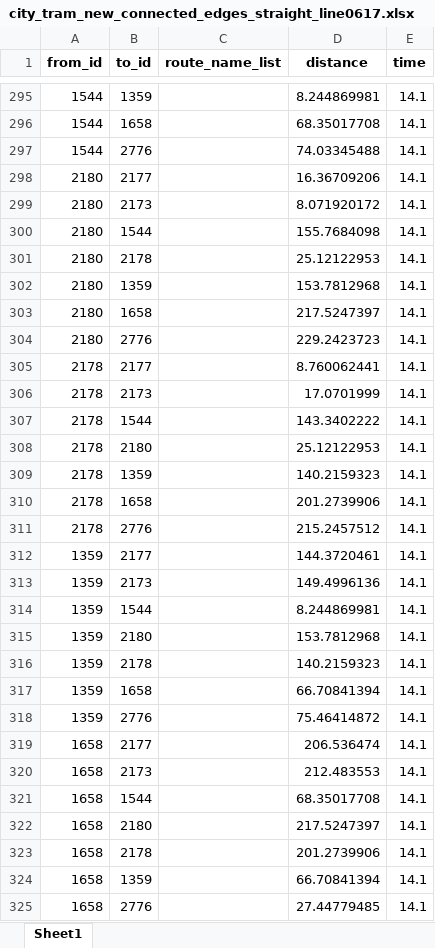
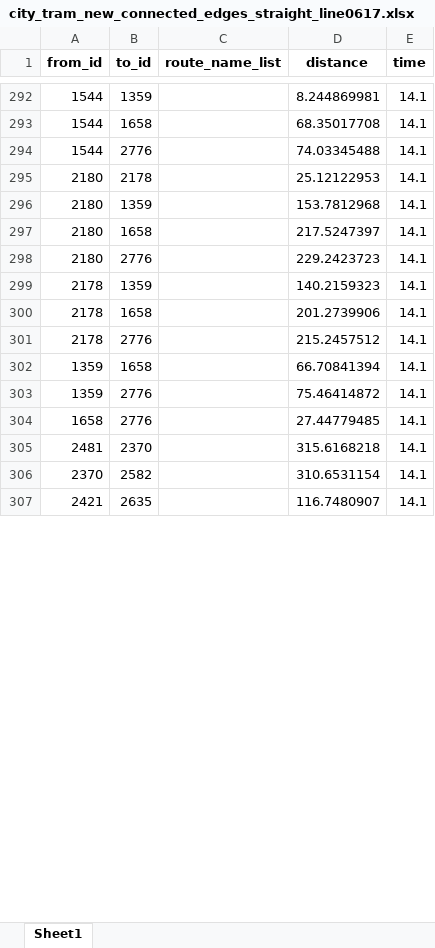
Before and after one commit to SYuGao/uvmt, an Excel workbook: notebooks/scripts/city_tram_new_connected_edges_straight_line0617.xlsx, sheet Sheet1, drawn as a sheet; only a part is shown, gaps mark what is left out; the shorter side is filled out with more unchanged rows; values as stored, in another font and other column widths than the file's, no borders; removed rows and columns are numbered as before the commit, all else as after; the diff covers the shown part only; the diff names each change by its address in the sheet, - before the commit and + after, or states it on an @@ line.

```diff
--- a/notebooks/scripts/city_tram_new_connected_edges_straight_line0617.xlsx (sheet Sheet1)
+++ b/notebooks/scripts/city_tram_new_connected_edges_straight_line0617.xlsx (sheet Sheet1)
-row 298: 2180 | 2177 |  | 16.36709206 | 14.1
-row 299: 2180 | 2173 |  | 8.071920172 | 14.1
-row 300: 2180 | 1544 |  | 155.7684098 | 14.1
-row 305: 2178 | 2177 |  | 8.760062441 | 14.1
-row 306: 2178 | 2173 |  | 17.0701999 | 14.1
-row 307: 2178 | 1544 |  | 143.3402222 | 14.1
-row 308: 2178 | 2180 |  | 25.12122953 | 14.1
-row 312: 1359 | 2177 |  | 144.3720461 | 14.1
-row 313: 1359 | 2173 |  | 149.4996136 | 14.1
-row 314: 1359 | 1544 |  | 8.244869981 | 14.1
-row 315: 1359 | 2180 |  | 153.7812968 | 14.1
-row 316: 1359 | 2178 |  | 140.2159323 | 14.1
-row 319: 1658 | 2177 |  | 206.536474 | 14.1
-row 320: 1658 | 2173 |  | 212.483553 | 14.1
-row 321: 1658 | 1544 |  | 68.35017708 | 14.1
-row 322: 1658 | 2180 |  | 217.5247397 | 14.1
-row 323: 1658 | 2178 |  | 201.2739906 | 14.1
-row 324: 1658 | 1359 |  | 66.70841394 | 14.1
```
Also changed, not shown: 8 added rows and 50 removed rows elsewhere in this sheet, notebooks/scripts/city_sub_new_connected_edges_straight_line0617.xlsx, notebooks/scripts/city_sub_new_half_stations_straight_line_df0617.xlsx, 20 other files.
